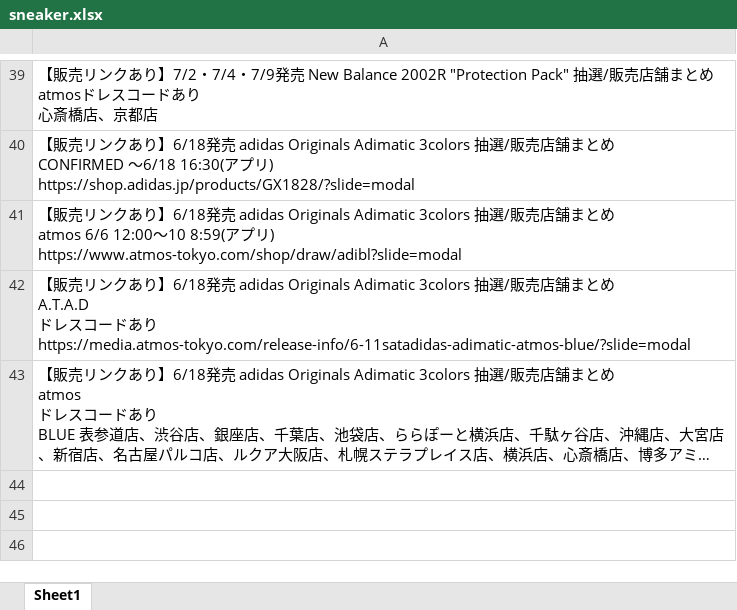
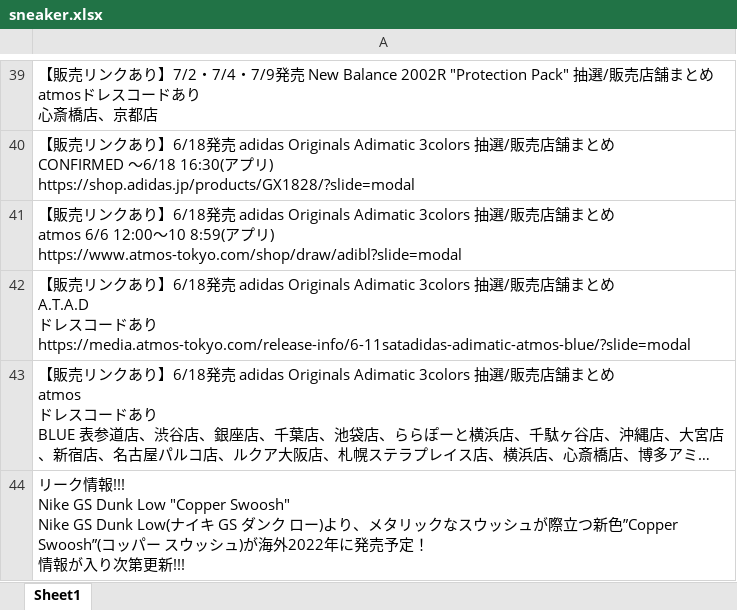
Before and after one commit to osuke5030/article, an Excel workbook: sneaker.xlsx, sheet Sheet1, drawn as a sheet; only a part is shown, gaps mark what is left out; long unchanged cells end in …; values as stored, in another font and other column widths than the file's, no borders; ↵ is a line break in a cell; the diff names each change by its address in the sheet, - before the commit and + after, or states it on an @@ line.

```diff
--- a/sneaker.xlsx (sheet Sheet1)
+++ b/sneaker.xlsx (sheet Sheet1)
+row 44: リーク情報!!! ↵ Nike GS Dunk Low "Copper Swoosh" ↵ Nike GS Dunk Low(ナイキ GS ダンク ロー)より、メタリックなスウッシュが際立つ新色”Copper Swoosh”(コッパー スウッシュ)が海外2022年に発売予定！ ↵ 情報が入り次第更新!!!
```
Also changed, not shown: 1 other file.
